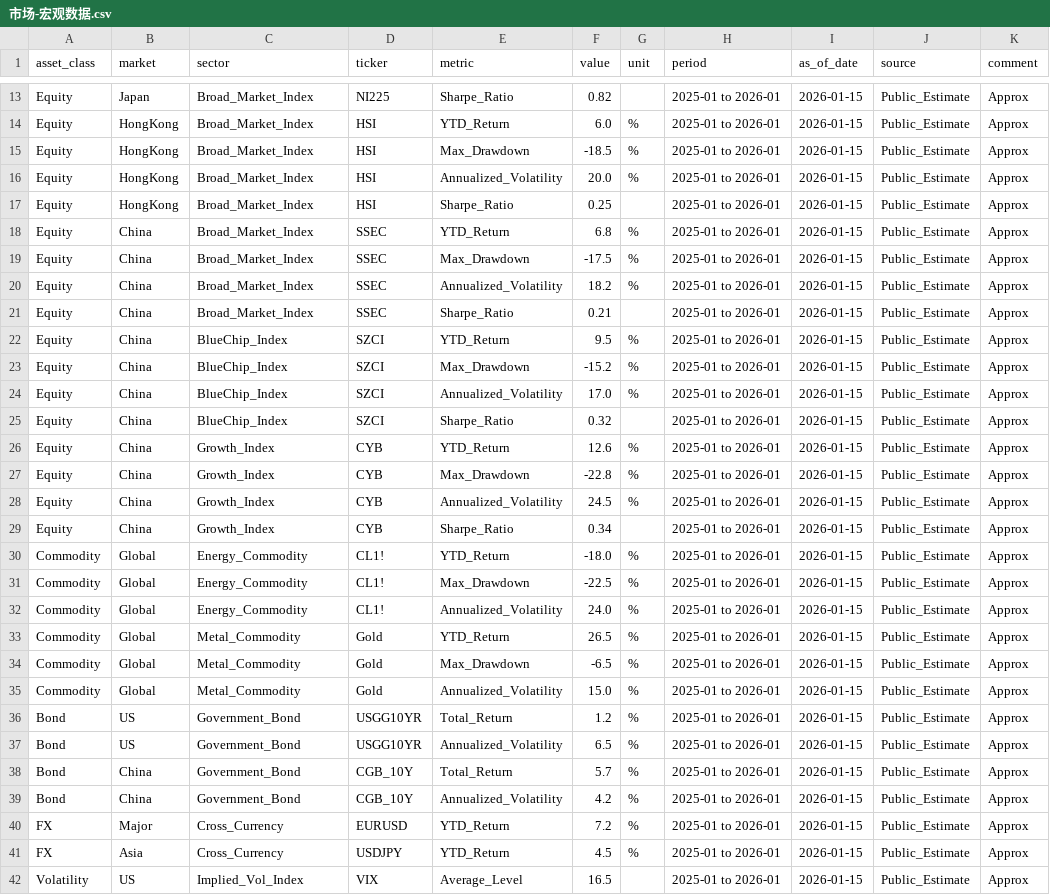
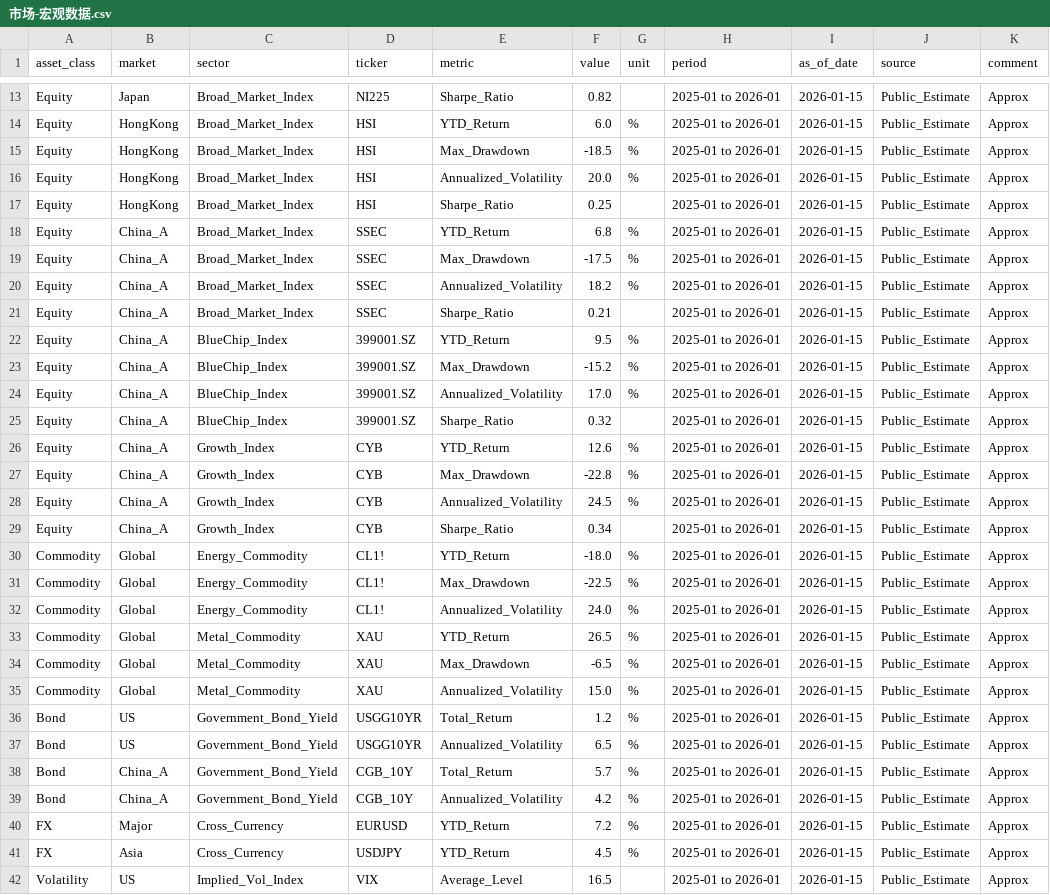
Before and after one commit to CheukYuen/asset-allocation-model, a CSV file: agent/市场解读/市场-宏观数据.csv, drawn as a sheet; only a part is shown, gaps mark what is left out.

Commit message:
Update market data CSV files to reflect new asset class classifications and enhance data accuracy
- Replace "China" with "China_A" in equity classifications to better differentiate asset categories.
- Update commodity and bond entries to include new identifiers and ensure consistency in naming conventions.
- Revise the structure of the CSV files to improve data organization, supporting enhanced usability for financial analysis and decision-making.

```diff
--- a/agent/市场解读/市场-宏观数据.csv
+++ b/agent/市场解读/市场-宏观数据.csv
@@ -17,14 +17,14 @@ Equity,HongKong,Broad_Market_Index,HSI,Annualized_Volatility,20.0,%,2025-01 to 2
 Equity,HongKong,Broad_Market_Index,HSI,Sharpe_Ratio,0.25,,2025-01 to 2026-01,2026-01-15,Public_Estimate,Approx
-Equity,China,Broad_Market_Index,SSEC,YTD_Return,6.8,%,2025-01 to 2026-01,2026-01-15,Public_Estimate,Approx
-Equity,China,Broad_Market_Index,SSEC,Max_Drawdown,-17.5,%,2025-01 to 2026-01,2026-01-15,Public_Estimate,Approx
-Equity,China,Broad_Market_Index,SSEC,Annualized_Volatility,18.2,%,2025-01 to 2026-01,2026-01-15,Public_Estimate,Approx
-Equity,China,Broad_Market_Index,SSEC,Sharpe_Ratio,0.21,,2025-01 to 2026-01,2026-01-15,Public_Estimate,Approx
-Equity,China,BlueChip_Index,SZCI,YTD_Return,9.5,%,2025-01 to 2026-01,2026-01-15,Public_Estimate,Approx
-Equity,China,BlueChip_Index,SZCI,Max_Drawdown,-15.2,%,2025-01 to 2026-01,2026-01-15,Public_Estimate,Approx
-Equity,China,BlueChip_Index,SZCI,Annualized_Volatility,17.0,%,2025-01 to 2026-01,2026-01-15,Public_Estimate,Approx
-Equity,China,BlueChip_Index,SZCI,Sharpe_Ratio,0.32,,2025-01 to 2026-01,2026-01-15,Public_Estimate,Approx
-Equity,China,Growth_Index,CYB,YTD_Return,12.6,%,2025-01 to 2026-01,2026-01-15,Public_Estimate,Approx
-Equity,China,Growth_Index,CYB,Max_Drawdown,-22.8,%,2025-01 to 2026-01,2026-01-15,Public_Estimate,Approx
-Equity,China,Growth_Index,CYB,Annualized_Volatility,24.5,%,2025-01 to 2026-01,2026-01-15,Public_Estimate,Approx
-Equity,China,Growth_Index,CYB,Sharpe_Ratio,0.34,,2025-01 to 2026-01,2026-01-15,Public_Estimate,Approx
+Equity,China_A,Broad_Market_Index,SSEC,YTD_Return,6.8,%,2025-01 to 2026-01,2026-01-15,Public_Estimate,Approx
+Equity,China_A,Broad_Market_Index,SSEC,Max_Drawdown,-17.5,%,2025-01 to 2026-01,2026-01-15,Public_Estimate,Approx
+Equity,China_A,Broad_Market_Index,SSEC,Annualized_Volatility,18.2,%,2025-01 to 2026-01,2026-01-15,Public_Estimate,Approx
+Equity,China_A,Broad_Market_Index,SSEC,Sharpe_Ratio,0.21,,2025-01 to 2026-01,2026-01-15,Public_Estimate,Approx
+Equity,China_A,BlueChip_Index,399001.SZ,YTD_Return,9.5,%,2025-01 to 2026-01,2026-01-15,Public_Estimate,Approx
+Equity,China_A,BlueChip_Index,399001.SZ,Max_Drawdown,-15.2,%,2025-01 to 2026-01,2026-01-15,Public_Estimate,Approx
+Equity,China_A,BlueChip_Index,399001.SZ,Annualized_Volatility,17.0,%,2025-01 to 2026-01,2026-01-15,Public_Estimate,Approx
+Equity,China_A,BlueChip_Index,399001.SZ,Sharpe_Ratio,0.32,,2025-01 to 2026-01,2026-01-15,Public_Estimate,Approx
+Equity,China_A,Growth_Index,CYB,YTD_Return,12.6,%,2025-01 to 2026-01,2026-01-15,Public_Estimate,Approx
+Equity,China_A,Growth_Index,CYB,Max_Drawdown,-22.8,%,2025-01 to 2026-01,2026-01-15,Public_Estimate,Approx
+Equity,China_A,Growth_Index,CYB,Annualized_Volatility,24.5,%,2025-01 to 2026-01,2026-01-15,Public_Estimate,Approx
+Equity,China_A,Growth_Index,CYB,Sharpe_Ratio,0.34,,2025-01 to 2026-01,2026-01-15,Public_Estimate,Approx
 Commodity,Global,Energy_Commodity,CL1!,YTD_Return,-18.0,%,2025-01 to 2026-01,2026-01-15,Public_Estimate,Approx
@@ -32,9 +32,9 @@ Commodity,Global,Energy_Commodity,CL1!,Max_Drawdown,-22.5,%,2025-01 to 2026-01,2
 Commodity,Global,Energy_Commodity,CL1!,Annualized_Volatility,24.0,%,2025-01 to 2026-01,2026-01-15,Public_Estimate,Approx
-Commodity,Global,Metal_Commodity,Gold,YTD_Return,26.5,%,2025-01 to 2026-01,2026-01-15,Public_Estimate,Approx
-Commodity,Global,Metal_Commodity,Gold,Max_Drawdown,-6.5,%,2025-01 to 2026-01,2026-01-15,Public_Estimate,Approx
-Commodity,Global,Metal_Commodity,Gold,Annualized_Volatility,15.0,%,2025-01 to 2026-01,2026-01-15,Public_Estimate,Approx
-Bond,US,Government_Bond,USGG10YR,Total_Return,1.2,%,2025-01 to 2026-01,2026-01-15,Public_Estimate,Approx
-Bond,US,Government_Bond,USGG10YR,Annualized_Volatility,6.5,%,2025-01 to 2026-01,2026-01-15,Public_Estimate,Approx
-Bond,China,Government_Bond,CGB_10Y,Total_Return,5.7,%,2025-01 to 2026-01,2026-01-15,Public_Estimate,Approx
-Bond,China,Government_Bond,CGB_10Y,Annualized_Volatility,4.2,%,2025-01 to 2026-01,2026-01-15,Public_Estimate,Approx
+Commodity,Global,Metal_Commodity,XAU,YTD_Return,26.5,%,2025-01 to 2026-01,2026-01-15,Public_Estimate,Approx
+Commodity,Global,Metal_Commodity,XAU,Max_Drawdown,-6.5,%,2025-01 to 2026-01,2026-01-15,Public_Estimate,Approx
+Commodity,Global,Metal_Commodity,XAU,Annualized_Volatility,15.0,%,2025-01 to 2026-01,2026-01-15,Public_Estimate,Approx
+Bond,US,Government_Bond_Yield,USGG10YR,Total_Return,1.2,%,2025-01 to 2026-01,2026-01-15,Public_Estimate,Approx
+Bond,US,Government_Bond_Yield,USGG10YR,Annualized_Volatility,6.5,%,2025-01 to 2026-01,2026-01-15,Public_Estimate,Approx
+Bond,China_A,Government_Bond_Yield,CGB_10Y,Total_Return,5.7,%,2025-01 to 2026-01,2026-01-15,Public_Estimate,Approx
+Bond,China_A,Government_Bond_Yield,CGB_10Y,Annualized_Volatility,4.2,%,2025-01 to 2026-01,2026-01-15,Public_Estimate,Approx
 FX,Major,Cross_Currency,EURUSD,YTD_Return,7.2,%,2025-01 to 2026-01,2026-01-15,Public_Estimate,Approx
```
Also changed, not shown: agent/市场解读/市场-行情数据.csv.
